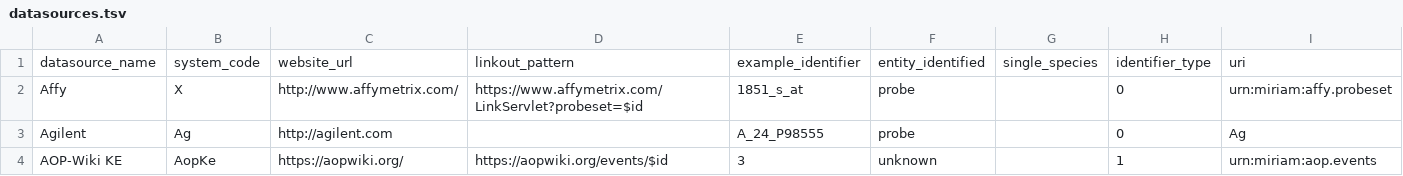
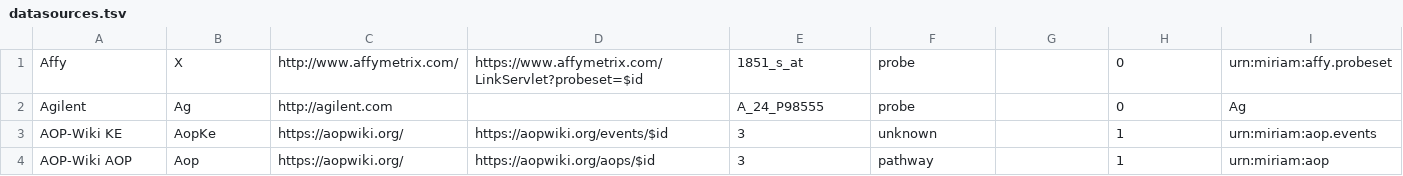
Before and after one commit to bridgedb/BridgeDb, a TSV file: org.bridgedb.bio/resources/org/bridgedb/bio/datasources.tsv, drawn as a sheet; only a part is shown; the shorter side is filled out with more unchanged rows; rows hold the shown columns only; the diff names each change by its address in the sheet, - before the commit and + after, or states it on an @@ line.

Commit message:
Removed the header line

```diff
--- a/org.bridgedb.bio/resources/org/bridgedb/bio/datasources.tsv
+++ b/org.bridgedb.bio/resources/org/bridgedb/bio/datasources.tsv
-row 1: datasource_name | system_code | website_url | linkout_pattern | example_identifier | entity_identified | single_species | identifier_type | uri
```
